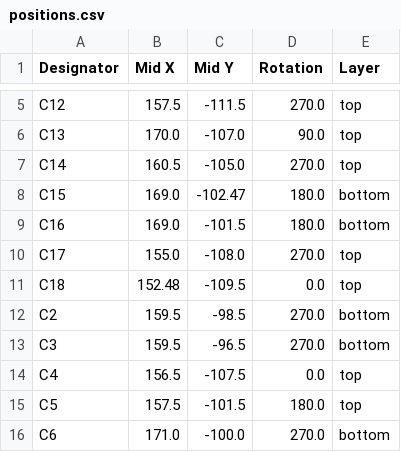
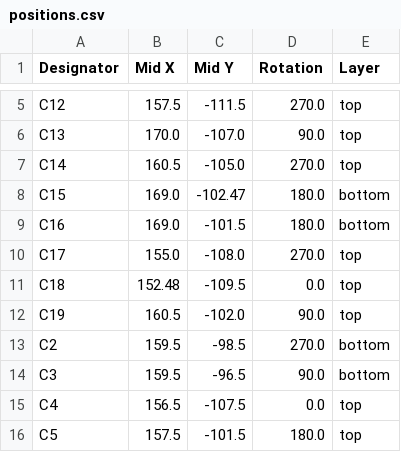
Before and after one commit to sectersion/tinycraft, a CSV file: production/positions.csv, drawn as a sheet; only a part is shown, gaps mark what is left out; the shorter side is filled out with more unchanged rows.

```diff
--- a/production/positions.csv
+++ b/production/positions.csv
@@ -11,4 +11,5 @@ C17,155.0,-108.0,270.0,top
 C18,152.48,-109.5,0.0,top
+C19,160.5,-102.0,90.0,top
 C2,159.5,-98.5,270.0,bottom
-C3,159.5,-96.5,270.0,bottom
+C3,159.5,-96.5,90.0,bottom
 C4,156.5,-107.5,0.0,top
```
Also changed, not shown: production/bom.csv, production/designators.csv, 5 other files.
